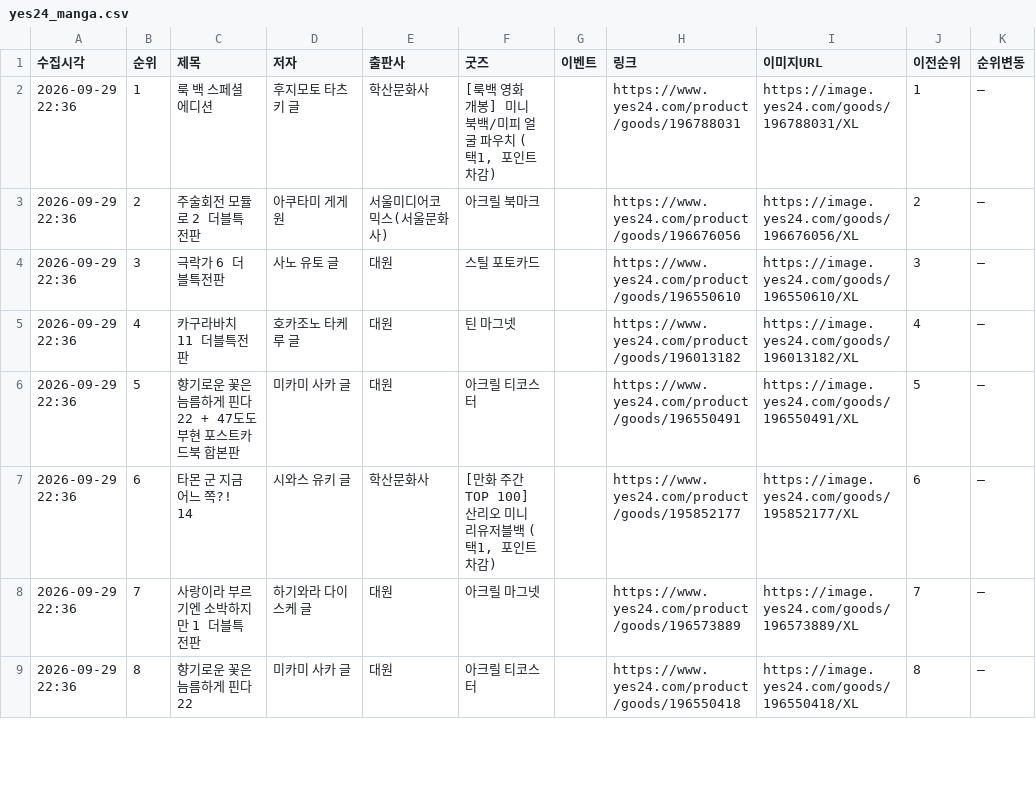
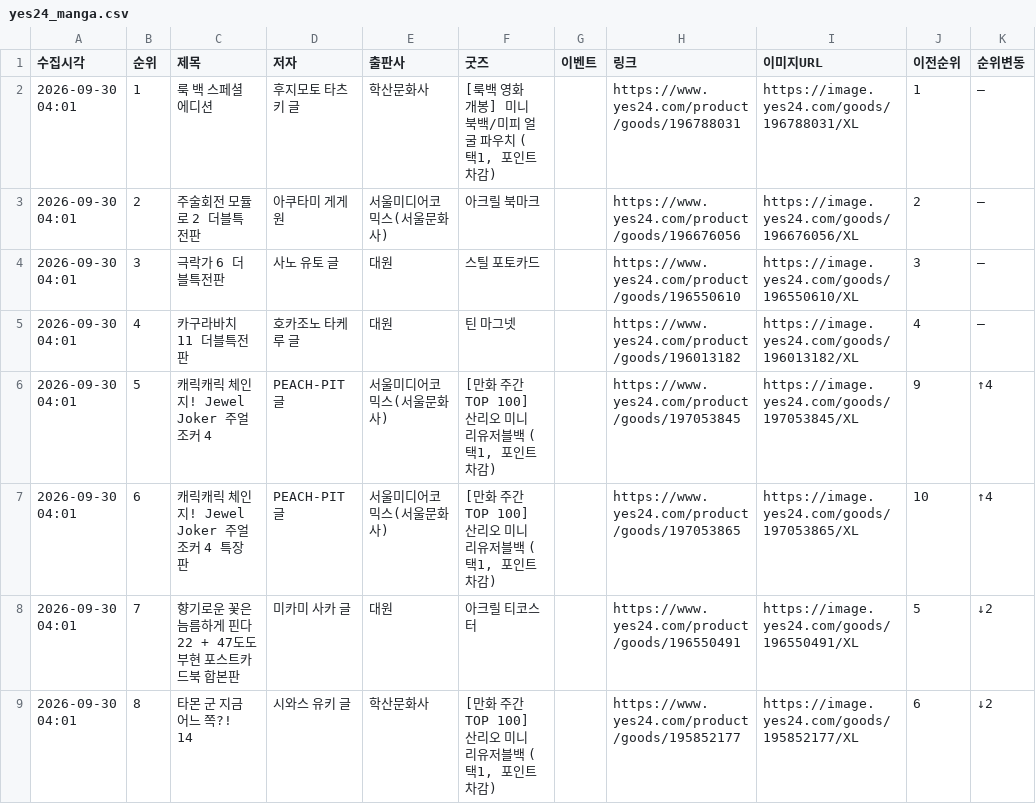
Before and after one commit to down-cyber/manga-bestseller, a CSV file: yes24_manga.csv, drawn as a sheet; only a part is shown; the diff covers the shown part only.

```diff
--- a/yes24_manga.csv
+++ b/yes24_manga.csv
@@ -1,9 +1,9 @@
 수집시각,순위,제목,저자,출판사,굿즈,이벤트,링크,이미지URL,이전순위,순위변동
-2026-09-29 22:36,1,룩 백 스페셜 에디션,후지모토 타츠키 글,학산문화사,"[룩백 영화 개봉] 미니 북백/미피 얼굴 파우치 (택1, 포인트 차감)",,https://www.yes24.com/product/goods/196788031,https://image.yes24.com/goods/196788031/XL,1,–
-2026-09-29 22:36,2,주술회전 모듈로 2 더블특전판,아쿠타미 게게 원,서울미디어코믹스(서울문화사),아크릴 북마크,,https://www.yes24.com/product/goods/196676056,https://image.yes24.com/goods/196676056/XL,2,–
-2026-09-29 22:36,3,극락가 6 더블특전판,사노 유토 글,대원,스틸 포토카드,,https://www.yes24.com/product/goods/196550610,https://image.yes24.com/goods/196550610/XL,3,–
-2026-09-29 22:36,4,카구라바치 11 더블특전판,호카조노 타케루 글,대원,틴 마그넷,,https://www.yes24.com/product/goods/196013182,https://image.yes24.com/goods/196013182/XL,4,–
-2026-09-29 22:36,5,향기로운 꽃은 늠름하게 핀다 22 + 47도도부현 포스트카드북 합본판,미카미 사카 글,대원,아크릴 티코스터,,https://www.yes24.com/product/goods/196550491,https://image.yes24.com/goods/196550491/XL,5,–
-2026-09-29 22:36,6,타몬 군 지금 어느 쪽?! 14,시와스 유키 글,학산문화사,"[만화 주간 TOP 100] 산리오 미니 리유저블백 (택1, 포인트 차감)",,https://www.yes24.com/product/goods/195852177,https://image.yes24.com/goods/195852177/XL,6,–
-2026-09-29 22:36,7,사랑이라 부르기엔 소박하지만 1 더블특전판,하기와라 다이스케 글,대원,아크릴 마그넷,,https://www.yes24.com/product/goods/196573889,https://image.yes24.com/goods/196573889/XL,7,–
-2026-09-29 22:36,8,향기로운 꽃은 늠름하게 핀다 22,미카미 사카 글,대원,아크릴 티코스터,,https://www.yes24.com/product/goods/196550418,https://image.yes24.com/goods/196550418/XL,8,–
+2026-09-30 04:01,1,룩 백 스페셜 에디션,후지모토 타츠키 글,학산문화사,"[룩백 영화 개봉] 미니 북백/미피 얼굴 파우치 (택1, 포인트 차감)",,https://www.yes24.com/product/goods/196788031,https://image.yes24.com/goods/196788031/XL,1,–
+2026-09-30 04:01,2,주술회전 모듈로 2 더블특전판,아쿠타미 게게 원,서울미디어코믹스(서울문화사),아크릴 북마크,,https://www.yes24.com/product/goods/196676056,https://image.yes24.com/goods/196676056/XL,2,–
+2026-09-30 04:01,3,극락가 6 더블특전판,사노 유토 글,대원,스틸 포토카드,,https://www.yes24.com/product/goods/196550610,https://image.yes24.com/goods/196550610/XL,3,–
+2026-09-30 04:01,4,카구라바치 11 더블특전판,호카조노 타케루 글,대원,틴 마그넷,,https://www.yes24.com/product/goods/196013182,https://image.yes24.com/goods/196013182/XL,4,–
+2026-09-30 04:01,5,캐릭캐릭 체인지! Jewel Joker 주얼 조커 4,PEACH-PIT 글,서울미디어코믹스(서울문화사),"[만화 주간 TOP 100] 산리오 미니 리유저블백 (택1, 포인트 차감)",,https://www.yes24.com/product/goods/197053845,https://image.yes24.com/goods/197053845/XL,9,↑4
+2026-09-30 04:01,6,캐릭캐릭 체인지! Jewel Joker 주얼 조커 4 특장판,PEACH-PIT 글,서울미디어코믹스(서울문화사),"[만화 주간 TOP 100] 산리오 미니 리유저블백 (택1, 포인트 차감)",,https://www.yes24.com/product/goods/197053865,https://image.yes24.com/goods/197053865/XL,10,↑4
+2026-09-30 04:01,7,향기로운 꽃은 늠름하게 핀다 22 + 47도도부현 포스트카드북 합본판,미카미 사카 글,대원,아크릴 티코스터,,https://www.yes24.com/product/goods/196550491,https://image.yes24.com/goods/196550491/XL,5,↓2
+2026-09-30 04:01,8,타몬 군 지금 어느 쪽?! 14,시와스 유키 글,학산문화사,"[만화 주간 TOP 100] 산리오 미니 리유저블백 (택1, 포인트 차감)",,https://www.yes24.com/product/goods/195852177,https://image.yes24.com/goods/195852177/XL,6,↓2
```
Also changed, not shown: 126 edited cells elsewhere in this file, kyobo_manga.csv, 1 other file.
